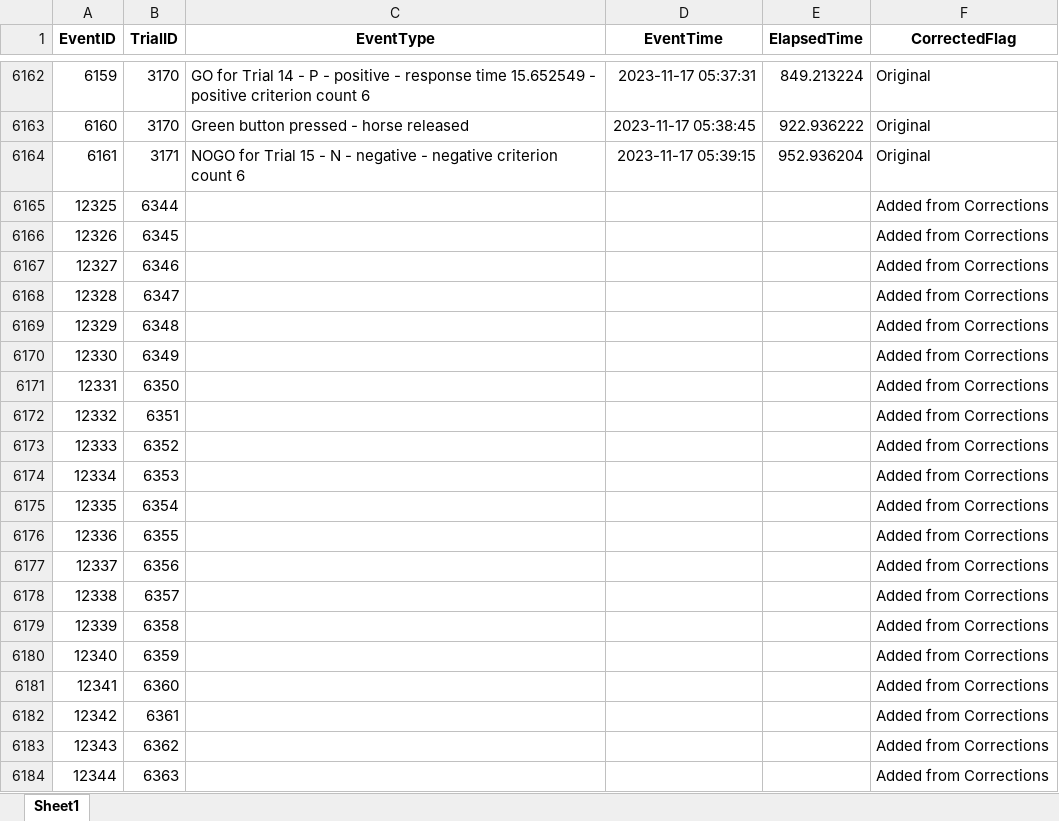
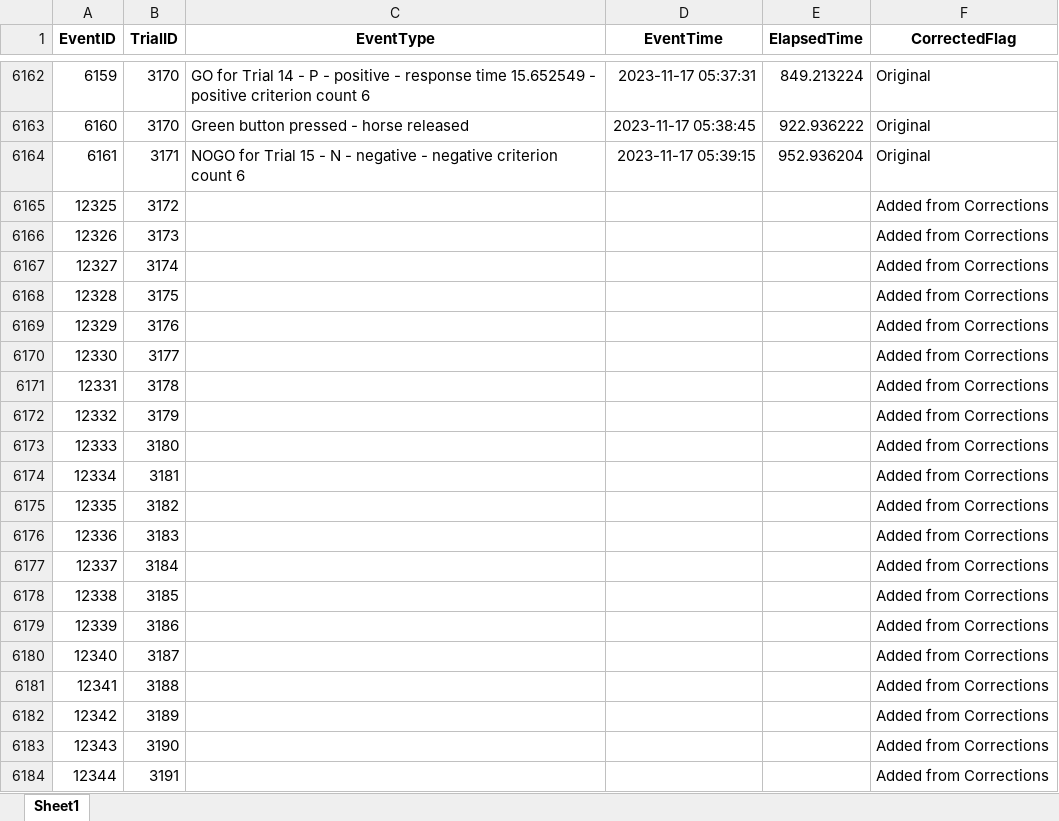
Before and after one commit to DataBooth/horselogic-nb-publish, an Excel workbook: results/CB/EventCBsCorrected.xlsx, sheet Sheet1, drawn as a sheet; only a part is shown, gaps mark what is left out; values as stored, in another font and other column widths than the file's, no borders; the diff names each change by its address in the sheet, - before the commit and + after, or states it on an @@ line.

```diff
--- a/results/CB/EventCBsCorrected.xlsx (sheet Sheet1)
+++ b/results/CB/EventCBsCorrected.xlsx (sheet Sheet1)
-B6165 (TrialID): 6344
+B6165 (TrialID): 3172
-B6166 (TrialID): 6345
+B6166 (TrialID): 3173
-B6167 (TrialID): 6346
+B6167 (TrialID): 3174
-B6168 (TrialID): 6347
+B6168 (TrialID): 3175
-B6169 (TrialID): 6348
+B6169 (TrialID): 3176
-B6170 (TrialID): 6349
+B6170 (TrialID): 3177
-B6171 (TrialID): 6350
+B6171 (TrialID): 3178
-B6172 (TrialID): 6351
+B6172 (TrialID): 3179
-B6173 (TrialID): 6352
+B6173 (TrialID): 3180
-B6174 (TrialID): 6353
+B6174 (TrialID): 3181
-B6175 (TrialID): 6354
+B6175 (TrialID): 3182
-B6176 (TrialID): 6355
+B6176 (TrialID): 3183
-B6177 (TrialID): 6356
+B6177 (TrialID): 3184
-B6178 (TrialID): 6357
+B6178 (TrialID): 3185
-B6179 (TrialID): 6358
+B6179 (TrialID): 3186
-B6180 (TrialID): 6359
+B6180 (TrialID): 3187
-B6181 (TrialID): 6360
+B6181 (TrialID): 3188
-B6182 (TrialID): 6361
+B6182 (TrialID): 3189
-B6183 (TrialID): 6362
+B6183 (TrialID): 3190
-B6184 (TrialID): 6363
+B6184 (TrialID): 3191
```
Also changed, not shown: results/CB/CorrectionWithExistingValues.xlsx, results/CB/CorrectionsSplit.xlsx, 18 other files.
